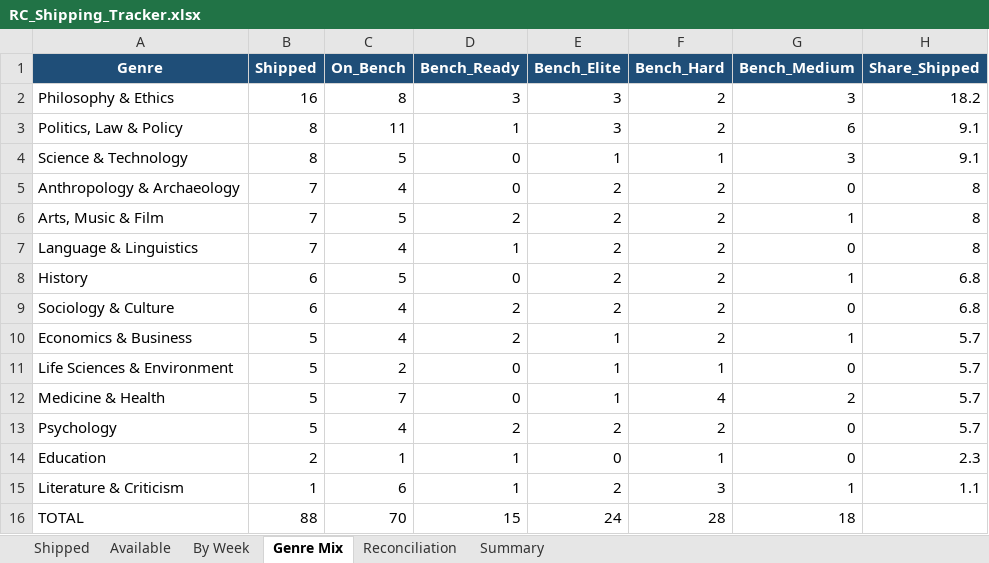
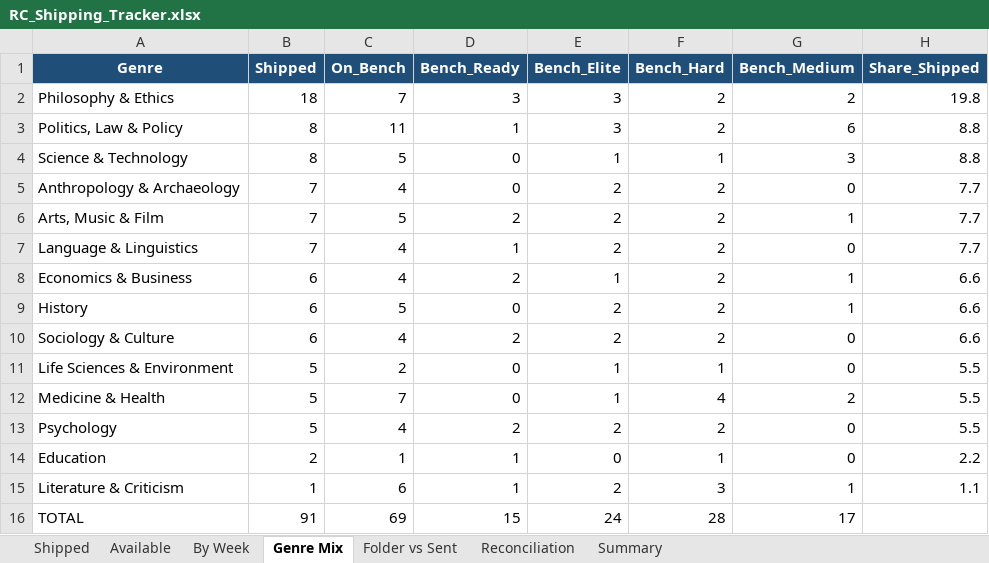
Before and after one commit to Crescent-1/RC_Engine, an Excel workbook: RC_Shipping_Tracker.xlsx, sheet Genre Mix, drawn as a sheet; values as stored, in another font and other column widths than the file's, no borders; removed rows and columns are numbered as before the commit, all else as after; the diff names each change by its address in the sheet, - before the commit and + after, or states it on an @@ line.

```diff
--- a/RC_Shipping_Tracker.xlsx (sheet Genre Mix)
+++ b/RC_Shipping_Tracker.xlsx (sheet Genre Mix)
+sheet tab: Folder vs Sent
-B2 (Shipped): 16
+B2 (Shipped): 18
-C2 (On_Bench): 8
+C2 (On_Bench): 7
-G2 (Bench_Medium): 3
+G2 (Bench_Medium): 2
-H2 (Share_Shipped): 18.2
+H2 (Share_Shipped): 19.8
-H3:H4 (Share_Shipped): 9.1
+H3:H4 (Share_Shipped): 8.8
-H5:H7 (Share_Shipped): 8
+H5:H7 (Share_Shipped): 7.7
+row 8: Economics & Business | 6 | 4 | 2 | 1 | 2 | 1 | 6.6
-H9:H10 (Share_Shipped): 6.8
+H9:H10 (Share_Shipped): 6.6
-row 10: Economics & Business | 5 | 4 | 2 | 1 | 2 | 1 | 5.7
-H11:H13 (Share_Shipped): 5.7
+H11:H13 (Share_Shipped): 5.5
-H14 (Share_Shipped): 2.3
+H14 (Share_Shipped): 2.2
-B16 (Shipped): 88
+B16 (Shipped): 91
-C16 (On_Bench): 70
+C16 (On_Bench): 69
-G16 (Bench_Medium): 18
+G16 (Bench_Medium): 17
```
Also changed, not shown: sheet Shipped, sheet Summary, sheet Available, sheet By Week, 2 other files.
